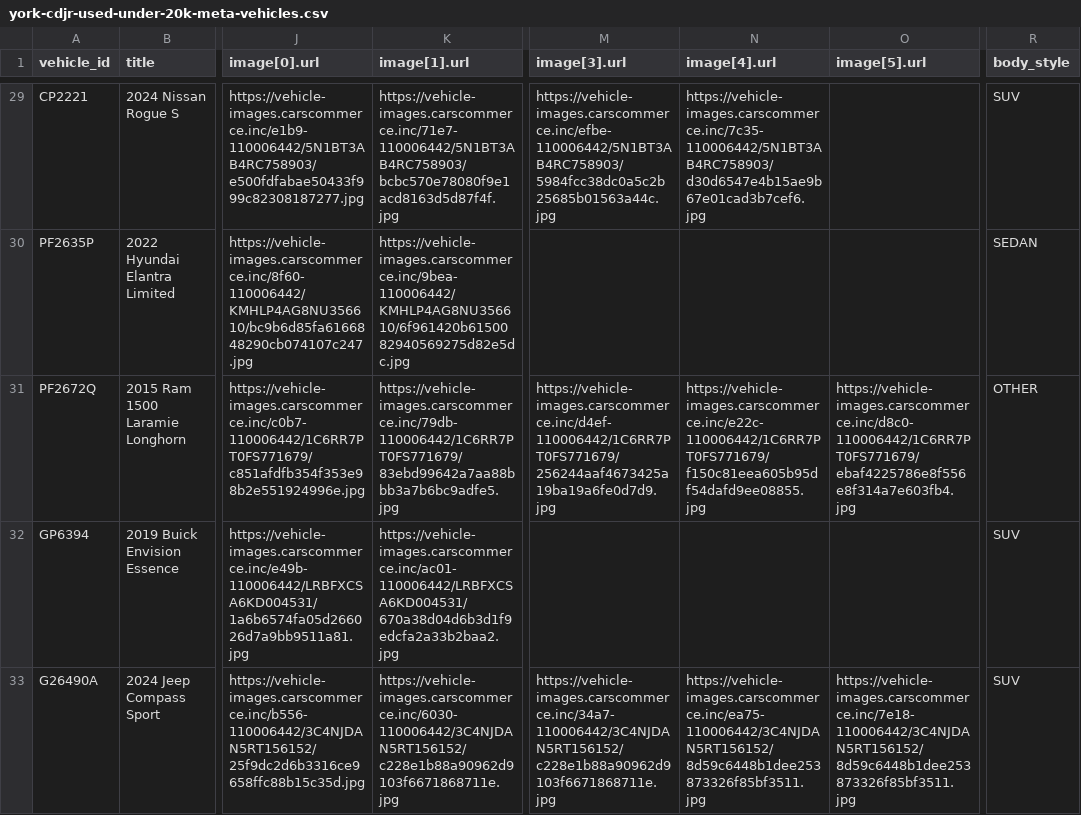
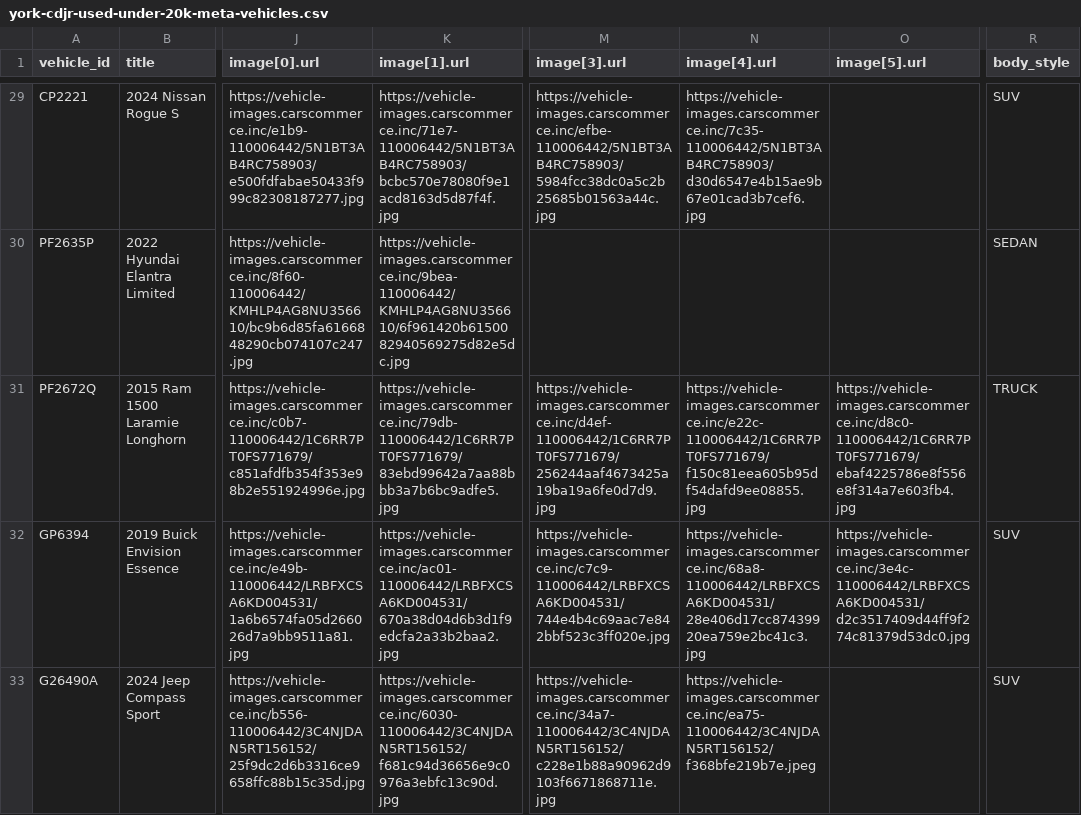
Before and after one commit to skyrushnick/dealership-feeds, a CSV file: york-cdjr-used-under-20k-meta-vehicles.csv, drawn as a sheet; only a part is shown, gaps mark what is left out; the diff covers the shown part only; the diff names each change by its address in the sheet, - before the commit and + after, or states it on an @@ line.

Commit message:
Update york-cdjr-used-under-20k-meta-vehicles.csv

```diff
--- a/york-cdjr-used-under-20k-meta-vehicles.csv
+++ b/york-cdjr-used-under-20k-meta-vehicles.csv
-R31 (body_style): OTHER
+R31 (body_style): TRUCK
-M32 (image[3].url): (empty)
+M32 (image[3].url): https://vehicle-images.carscommerce.inc/c7c9-110006442/LRBFXCSA6KD004531/744e4b4c69aac7e842bbf523c3ff020e.jpg
-N32 (image[4].url): (empty)
+N32 (image[4].url): https://vehicle-images.carscommerce.inc/68a8-110006442/LRBFXCSA6KD004531/28e406d17cc87439920ea759e2bc41c3.jpg
-O32 (image[5].url): (empty)
+O32 (image[5].url): https://vehicle-images.carscommerce.inc/3e4c-110006442/LRBFXCSA6KD004531/d2c3517409d44ff9f274c81379d53dc0.jpg
-K33 (image[1].url): https://vehicle-images.carscommerce.inc/6030-110006442/3C4NJDAN5RT156152/c228e1b88a90962d9103f6671868711e.jpg
+K33 (image[1].url): https://vehicle-images.carscommerce.inc/6030-110006442/3C4NJDAN5RT156152/f681c94d36656e9c0976a3ebfc13c90d.jpg
-N33 (image[4].url): https://vehicle-images.carscommerce.inc/ea75-110006442/3C4NJDAN5RT156152/8d59c6448b1dee253873326f85bf3511.jpg
+N33 (image[4].url): https://vehicle-images.carscommerce.inc/ea75-110006442/3C4NJDAN5RT156152/f368bfe219b7e.jpeg
-O33 (image[5].url): https://vehicle-images.carscommerce.inc/7e18-110006442/3C4NJDAN5RT156152/8d59c6448b1dee253873326f85bf3511.jpg
+O33 (image[5].url): (empty)
```
Also changed, not shown: 33 edited cells elsewhere in this file.
